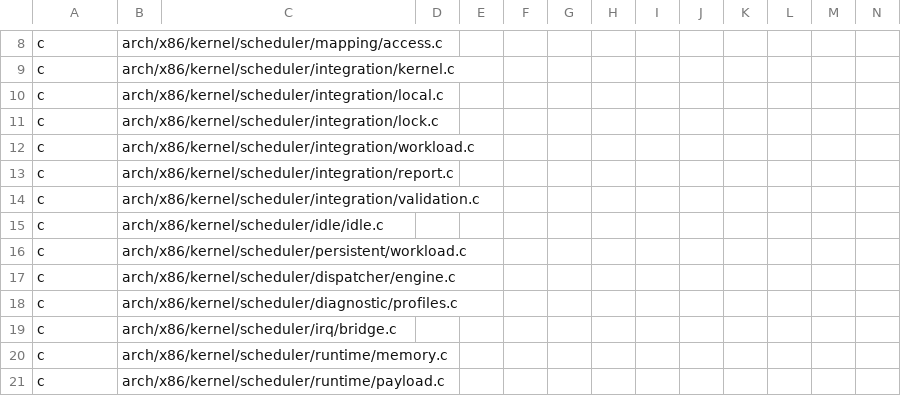
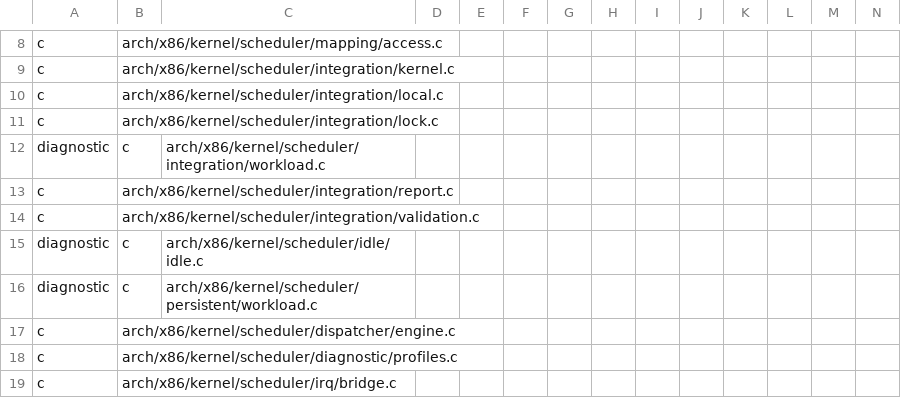
Before and after one commit to MikexOPC/VoidOS, a TSV file: scripts/tooling/build-plan/rust/plan/commands.tsv, drawn as a sheet; only a part is shown, gaps mark what is left out; the shorter side is filled out with more unchanged rows; removed rows and columns are numbered as before the commit, all else as after; rows hold the shown columns only; the diff names each change by its address in the sheet, - before the commit and + after, or states it on an @@ line.

Commit message:
Kernel: test code leaves the shell image

```diff
--- a/scripts/tooling/build-plan/rust/plan/commands.tsv
+++ b/scripts/tooling/build-plan/rust/plan/commands.tsv
-row 12: c | arch/x86/kernel/scheduler/integration/workload.c
+row 12: diagnostic | c | arch/x86/kernel/scheduler/integration/workload.c
-row 15: c | arch/x86/kernel/scheduler/idle/idle.c
-row 16: c | arch/x86/kernel/scheduler/persistent/workload.c
+row 15: diagnostic | c | arch/x86/kernel/scheduler/idle/idle.c
+row 16: diagnostic | c | arch/x86/kernel/scheduler/persistent/workload.c
```
Also changed, not shown: 7 other files.
